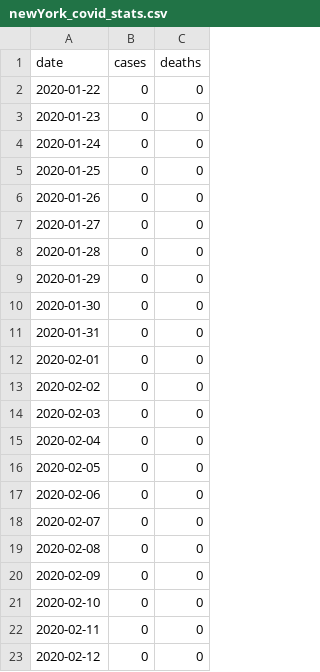
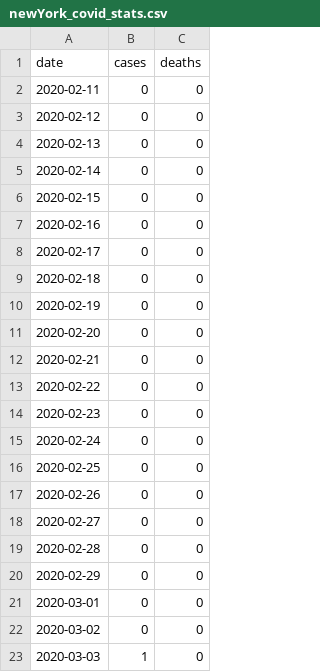
Before and after one commit to raphcanty/covid19-mobility, a CSV file: docs/newYork/newYork_covid_stats.csv, drawn as a sheet; only a part is shown; the shorter side is filled out with more unchanged rows.

Commit message:
Minor tweaks to dates for visualisation

```diff
--- a/docs/newYork/newYork_covid_stats.csv
+++ b/docs/newYork/newYork_covid_stats.csv
@@ -1,22 +1,2 @@
 date,cases,deaths
-2020-01-22,0,0
-2020-01-23,0,0
-2020-01-24,0,0
-2020-01-25,0,0
-2020-01-26,0,0
-2020-01-27,0,0
-2020-01-28,0,0
-2020-01-29,0,0
-2020-01-30,0,0
-2020-01-31,0,0
-2020-02-01,0,0
-2020-02-02,0,0
-2020-02-03,0,0
-2020-02-04,0,0
-2020-02-05,0,0
-2020-02-06,0,0
-2020-02-07,0,0
-2020-02-08,0,0
-2020-02-09,0,0
-2020-02-10,0,0
 2020-02-11,0,0
```
Also changed, not shown: docs/newYork/newYork_lockdown_level_timeline.csv.
